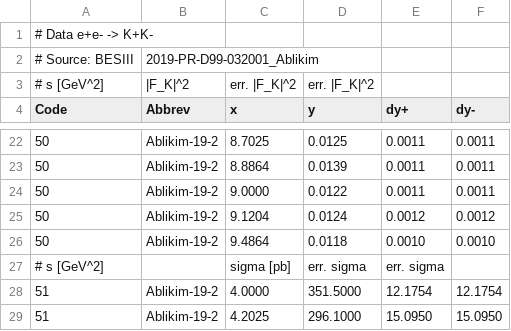
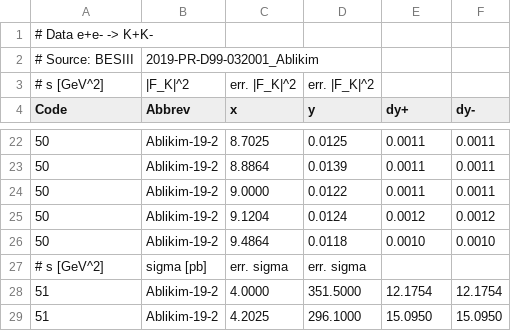
Before and after one commit to Mezek/datalock, a CSV file: kaons/dataBESIII.csv, drawn as a sheet; only a part is shown, gaps mark what is left out.

```diff
--- a/kaons/dataBESIII.csv
+++ b/kaons/dataBESIII.csv
@@ -26,3 +26,3 @@ Code,Abbrev,x,y,dy+,dy-
 50,Ablikim-19-2,9.4864,0.0118,0.0010,0.0010
-# s [GeV^2],,sigma [pb], err. sigma, err. sigma
+# s [GeV^2], sigma [pb], err. sigma, err. sigma
 51,Ablikim-19-2,4.0000,351.5000,12.1754,12.1754
```
Also changed, not shown: kaons/dataBaBar.csv, kaons/dataCMD.csv.
